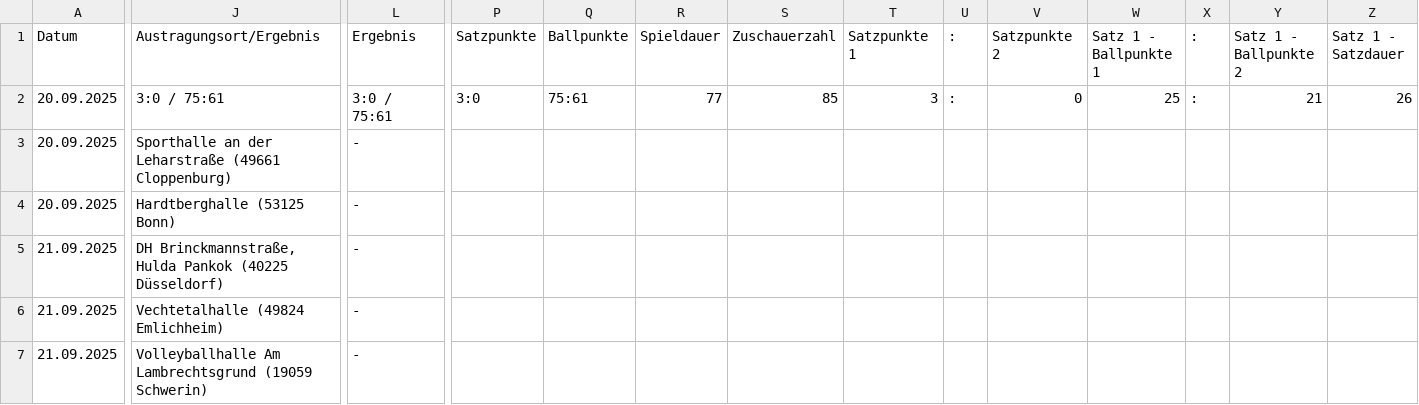
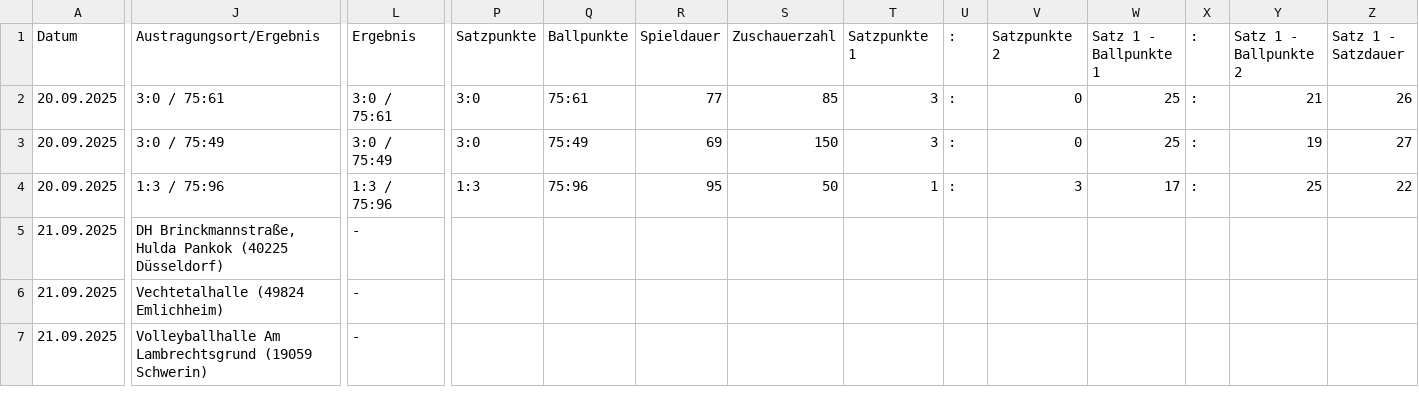
Before and after one commit to uscmuenster/USC-Spielplaene2526, a CSV file: csvdata/Spielplan_2._Bundesliga_Frauen_Nord.csv, drawn as a sheet; only a part is shown, gaps mark what is left out; the diff covers the shown part only; the diff names each change by its address in the sheet, - before the commit and + after, or states it on an @@ line.

```diff
--- a/csvdata/Spielplan_2._Bundesliga_Frauen_Nord.csv
+++ b/csvdata/Spielplan_2._Bundesliga_Frauen_Nord.csv
-J3 (Austragungsort/Ergebnis): Sporthalle an der Leharstraße (49661 Cloppenburg)
+J3 (Austragungsort/Ergebnis): 3:0 / 75:49
-L3 (Ergebnis): -
+L3 (Ergebnis): 3:0 / 75:49
-P3 (Satzpunkte): (empty)
+P3 (Satzpunkte): 3:0
-Q3 (Ballpunkte): (empty)
+Q3 (Ballpunkte): 75:49
-R3 (Spieldauer): (empty)
+R3 (Spieldauer): 69
-S3 (Zuschauerzahl): (empty)
+S3 (Zuschauerzahl): 150
-T3 (Satzpunkte 1): (empty)
+T3 (Satzpunkte 1): 3
-U3:U4 (:): (empty)
+U3:U4 (:): :
-V3 (Satzpunkte 2): (empty)
+V3 (Satzpunkte 2): 0
-W3 (Satz 1 - Ballpunkte 1): (empty)
+W3 (Satz 1 - Ballpunkte 1): 25
-X3:X4 (:): (empty)
+X3:X4 (:): :
-Y3 (Satz 1 - Ballpunkte 2): (empty)
+Y3 (Satz 1 - Ballpunkte 2): 19
-Z3 (Satz 1 - Satzdauer): (empty)
+Z3 (Satz 1 - Satzdauer): 27
-J4 (Austragungsort/Ergebnis): Hardtberghalle (53125 Bonn)
+J4 (Austragungsort/Ergebnis): 1:3 / 75:96
-L4 (Ergebnis): -
+L4 (Ergebnis): 1:3 / 75:96
-P4 (Satzpunkte): (empty)
+P4 (Satzpunkte): 1:3
-Q4 (Ballpunkte): (empty)
+Q4 (Ballpunkte): 75:96
-R4 (Spieldauer): (empty)
+R4 (Spieldauer): 95
-S4 (Zuschauerzahl): (empty)
+S4 (Zuschauerzahl): 50
-T4 (Satzpunkte 1): (empty)
+T4 (Satzpunkte 1): 1
-V4 (Satzpunkte 2): (empty)
+V4 (Satzpunkte 2): 3
-W4 (Satz 1 - Ballpunkte 1): (empty)
+W4 (Satz 1 - Ballpunkte 1): 17
-Y4 (Satz 1 - Ballpunkte 2): (empty)
+Y4 (Satz 1 - Ballpunkte 2): 25
-Z4 (Satz 1 - Satzdauer): (empty)
+Z4 (Satz 1 - Satzdauer): 22
```
Also changed, not shown: 20 edited cells elsewhere in this file, csvdata/Spielplan_Oberliga_2_Frauen.csv.
